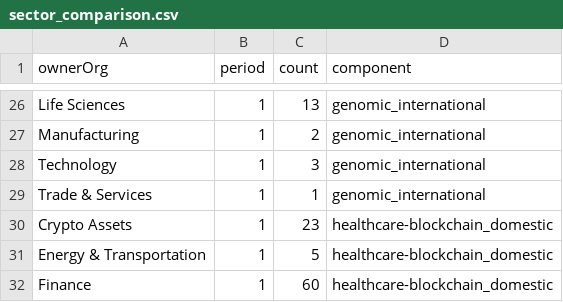
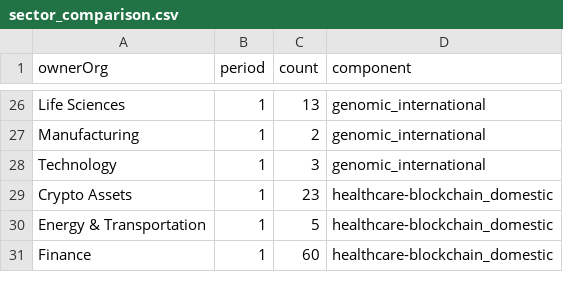
Before and after one commit to john-friedman/datamule-indicators, a CSV file: indicators/format1/Health/health-research/sector_comparison.csv, drawn as a sheet; only a part is shown, gaps mark what is left out.

```diff
--- a/indicators/format1/Health/health-research/sector_comparison.csv
+++ b/indicators/format1/Health/health-research/sector_comparison.csv
@@ -28,3 +28,2 @@ Manufacturing,1,2,genomic_international
 Technology,1,3,genomic_international
-Trade & Services,1,1,genomic_international
 Crypto Assets,1,23,healthcare-blockchain_domestic
```
Also changed, not shown: data/filer_names/listed_filer_dotcom_names_daily.csv, data/filer_names/unlisted_filer_dotcom_names_daily.csv, 7 other files.
